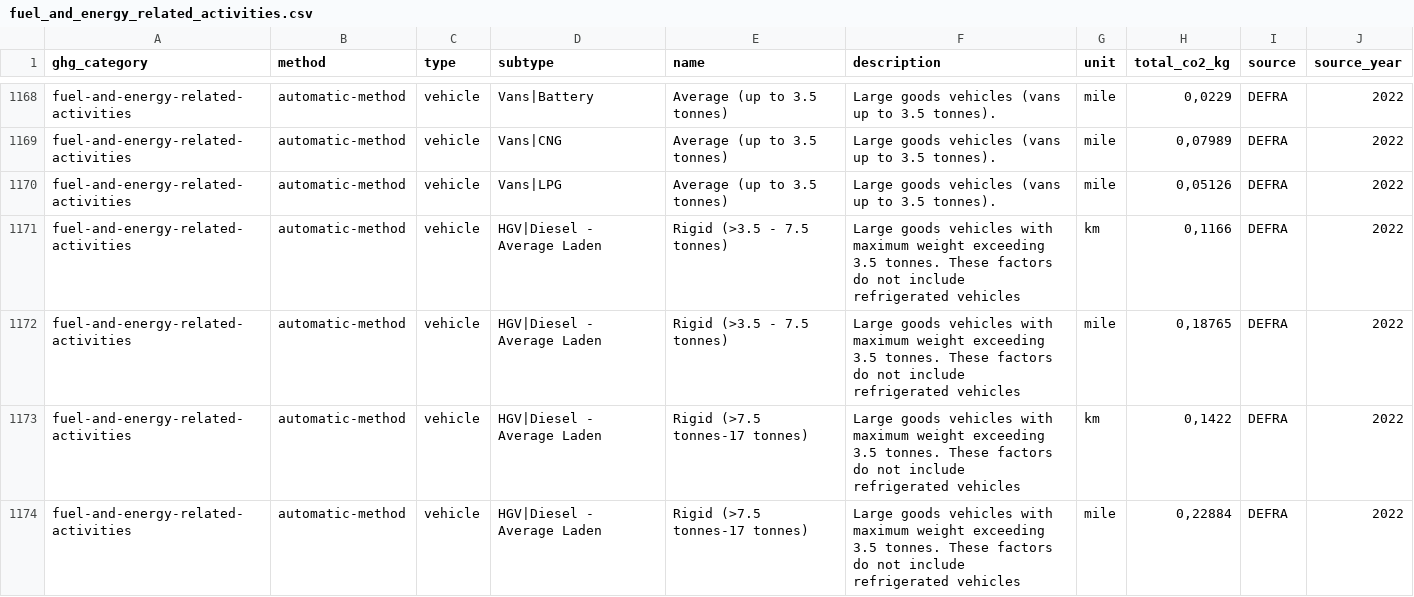
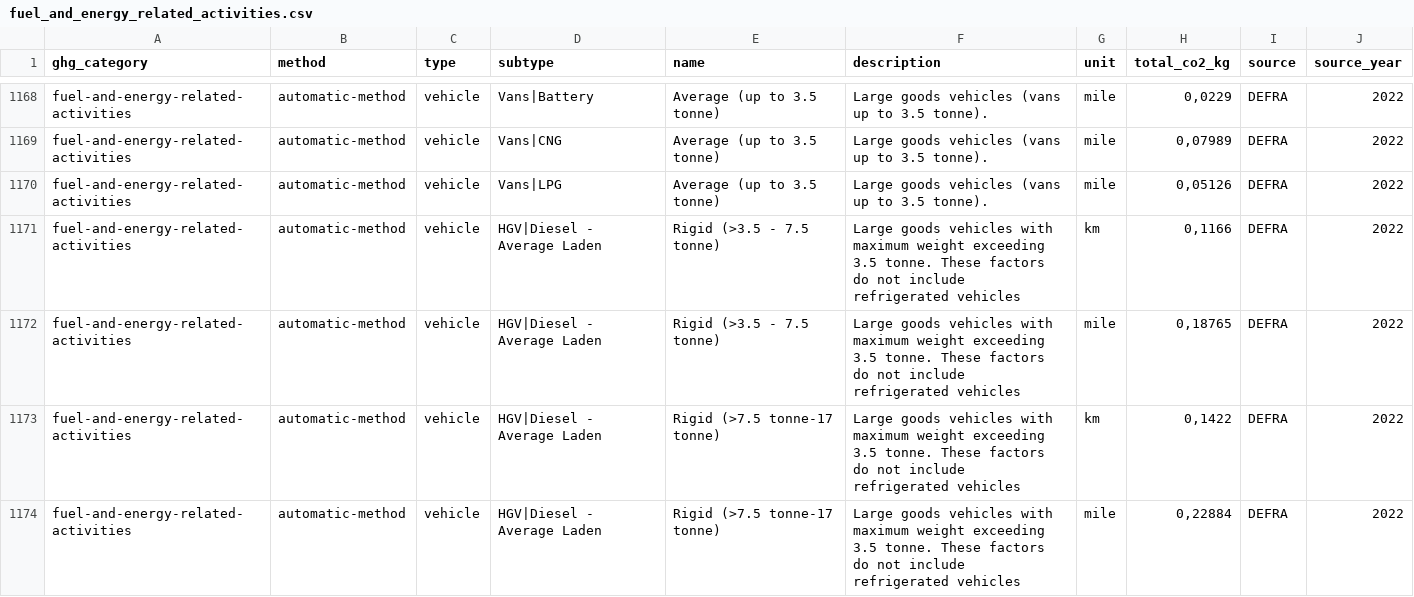
Before and after one commit to fingreen-ai/greenlang, a CSV file: datasets/ghg/scope_3/fuel_and_energy_related_activities.csv, drawn as a sheet; only a part is shown, gaps mark what is left out; the diff covers the shown part only; the diff names each change by its address in the sheet, - before the commit and + after, or states it on an @@ line.

```diff
--- a/datasets/ghg/scope_3/fuel_and_energy_related_activities.csv
+++ b/datasets/ghg/scope_3/fuel_and_energy_related_activities.csv
-E1168:E1170 (name): Average (up to 3.5 tonnes)
+E1168:E1170 (name): Average (up to 3.5 tonne)
-F1168:F1170 (description): Large goods vehicles (vans up to 3.5 tonnes).
+F1168:F1170 (description): Large goods vehicles (vans up to 3.5 tonne).
-E1171:E1172 (name): Rigid (>3.5 - 7.5 tonnes)
+E1171:E1172 (name): Rigid (>3.5 - 7.5 tonne)
-F1171:F1174 (description): …exceeding 3.5 tonnes. These factors…
+F1171:F1174 (description): …exceeding 3.5 tonne. These factors…
-E1173:E1174 (name): Rigid (>7.5 tonnes-17 tonnes)
+E1173:E1174 (name): Rigid (>7.5 tonne-17 tonne)
```
Also changed, not shown: 134 edited cells elsewhere in this file, datasets/ghg/scope_3/business_travels.csv, datasets/ghg/scope_3/employee_commuting.csv.
